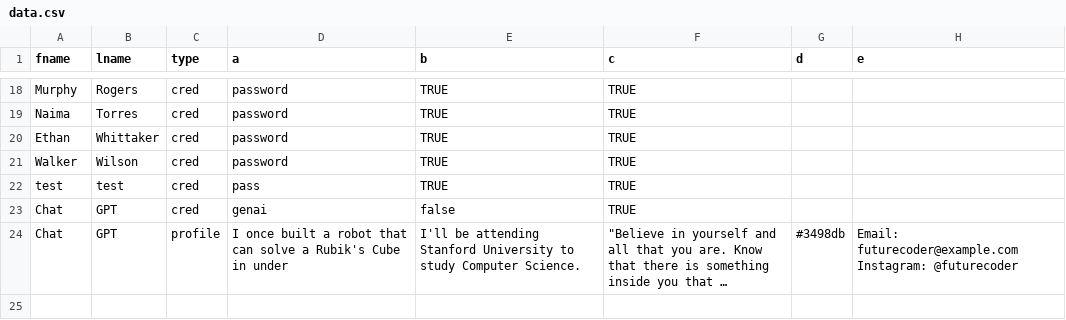
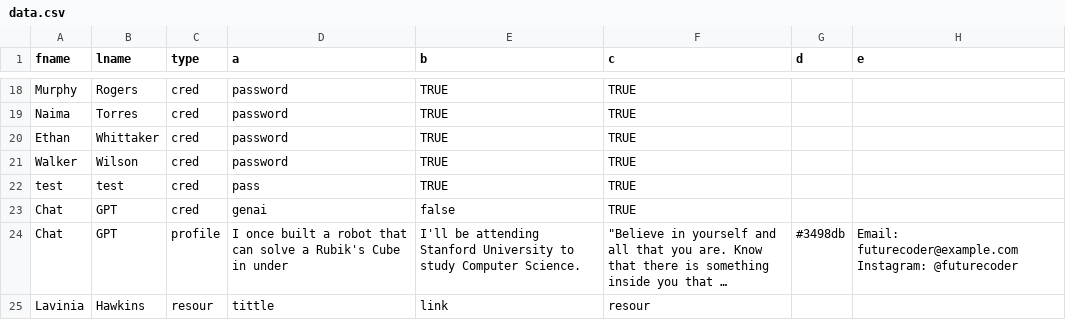
Before and after one commit to lhawkins22/senior, a CSV file: data/data.csv, drawn as a sheet; only a part is shown, gaps mark what is left out; long unchanged cells end in …; the diff names each change by its address in the sheet, - before the commit and + after, or states it on an @@ line.

```diff
--- a/data/data.csv
+++ b/data/data.csv
+row 25: Lavinia | Hawkins | resour | tittle | link | resour
```
Also changed, not shown: 1 other file.
